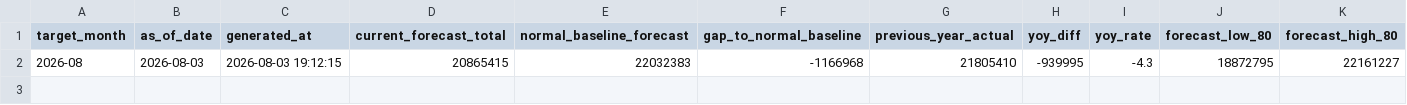
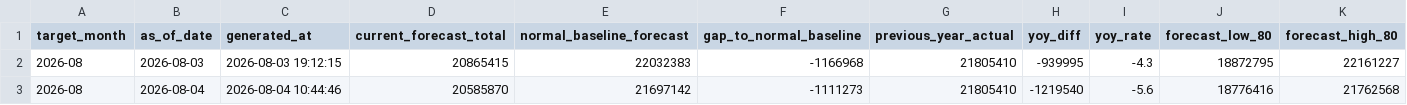
Before and after one commit to MDCJimu/mdc-forecast-viewer, a CSV file: data/2026_08/forecast_history.csv, drawn as a sheet; only a part is shown; rows hold the shown columns only; the diff names each change by its address in the sheet, - before the commit and + after, or states it on an @@ line.

Commit message:
Update daily rolling forecast for 2026-08-04

```diff
--- a/data/2026_08/forecast_history.csv
+++ b/data/2026_08/forecast_history.csv
+row 3: 2026-08 | 2026-08-04 | 2026-08-04 10:44:46 | 20585870 | 21697142 | -1111273 | 21805410 | -1219540 | -5.6 | 18776416 | 21762568
```
Also changed, not shown: 11 other files.
